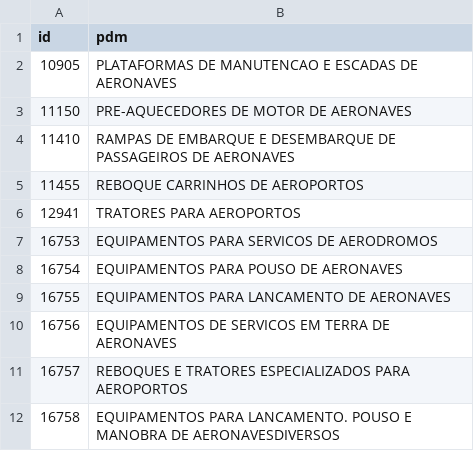
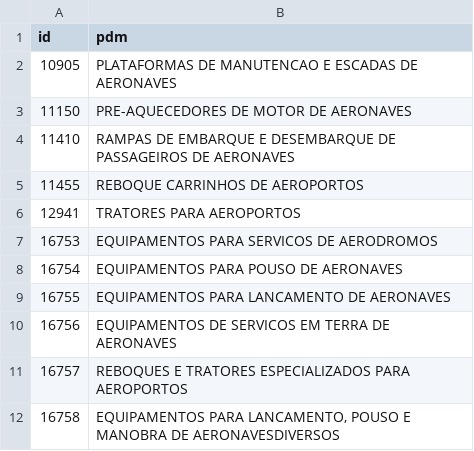
Before and after one commit to ant-rod-silva/catmat_compras_gov_pub, a CSV file: pdm/csv/grupo17_pdm.csv, drawn as a sheet; the diff names each change by its address in the sheet, - before the commit and + after, or states it on an @@ line.

Commit message:
Update grupo17_pdm.csv

```diff
--- a/pdm/csv/grupo17_pdm.csv
+++ b/pdm/csv/grupo17_pdm.csv
-B12 (pdm): EQUIPAMENTOS PARA LANCAMENTO. POUSO E…
+B12 (pdm): EQUIPAMENTOS PARA LANCAMENTO, POUSO E…
```
